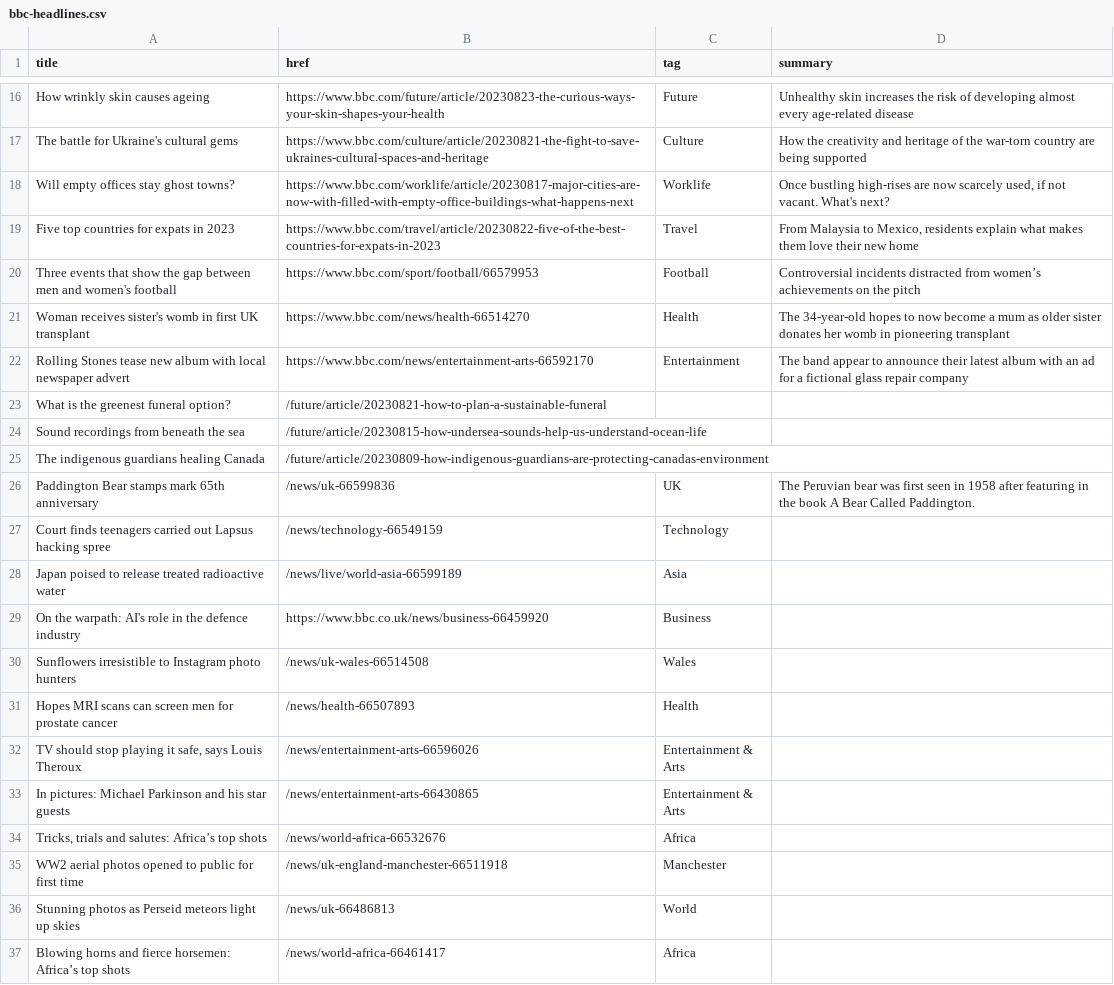
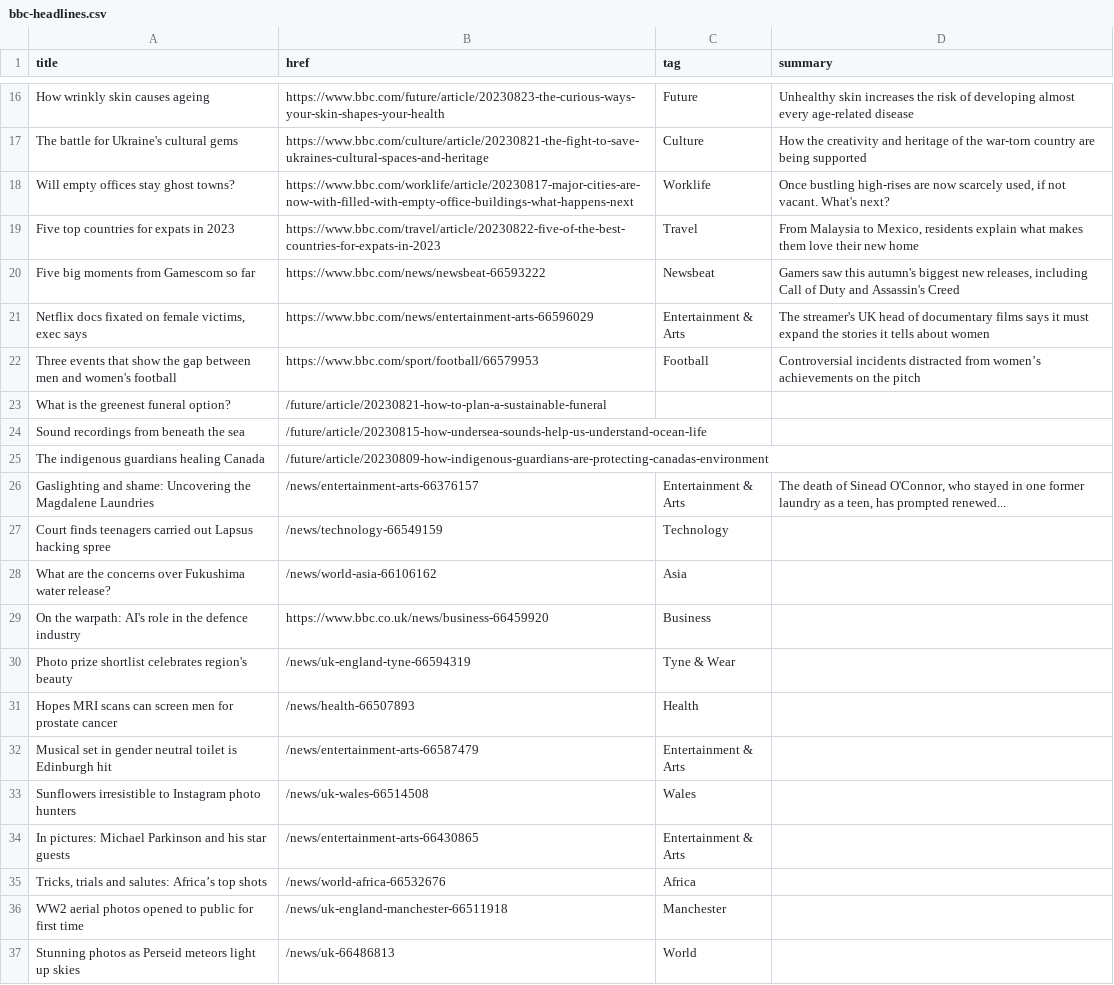
Before and after one commit to jsoma/autoscraper-changes, a CSV file: bbc-headlines.csv, drawn as a sheet; only a part is shown, gaps mark what is left out; the diff covers the shown part only.

```diff
--- a/bbc-headlines.csv
+++ b/bbc-headlines.csv
@@ -19,5 +19,5 @@ Will empty offices stay ghost towns?,https://www.bbc.com/worklife/article/202308
 Five top countries for expats in 2023,https://www.bbc.com/travel/article/20230822-five-of-the-best-countries-for-expats-in-2023,Travel,"From Malaysia to Mexico, residents explain what makes them love their new home"
+Five big moments from Gamescom so far,https://www.bbc.com/news/newsbeat-66593222,Newsbeat,"Gamers saw this autumn's biggest new releases, including Call of Duty and Assassin's Creed"
+"Netflix docs fixated on female victims, exec says",https://www.bbc.com/news/entertainment-arts-66596029,Entertainment & Arts,The streamer's UK head of documentary films says it must expand the stories it tells about women
 Three events that show the gap between men and women's football,https://www.bbc.com/sport/football/66579953,Football,Controversial incidents distracted from women’s achievements on the pitch
-Woman receives sister's womb in first UK transplant,https://www.bbc.com/news/health-66514270,Health,The 34-year-old hopes to now become a mum as older sister donates her womb in pioneering transplant
-Rolling Stones tease new album with local newspaper advert,https://www.bbc.com/news/entertainment-arts-66592170,Entertainment,The band appear to announce their latest album with an ad for a fictional glass repair company
 What is the greenest funeral option?,/future/article/20230821-how-to-plan-a-sustainable-funeral,,
@@ -25,9 +25,10 @@ Sound recordings from beneath the sea,/future/article/20230815-how-undersea-soun
 The indigenous guardians healing Canada,/future/article/20230809-how-indigenous-guardians-are-protecting-canadas-environment,,
-Paddington Bear stamps mark 65th anniversary,/news/uk-66599836,UK,The Peruvian bear was first seen in 1958 after featuring in the book A Bear Called Paddington.
+Gaslighting and shame: Uncovering the Magdalene Laundries,/news/entertainment-arts-66376157,Entertainment & Arts,"The death of Sinead O'Connor, who stayed in one former laundry as a teen, has prompted renewed..."
 Court finds teenagers carried out Lapsus hacking spree,/news/technology-66549159,Technology,
-Japan poised to release treated radioactive water,/news/live/world-asia-66599189,Asia,
+What are the concerns over Fukushima water release?,/news/world-asia-66106162,Asia,
 On the warpath: AI's role in the defence industry,https://www.bbc.co.uk/news/business-66459920,Business,
+Photo prize shortlist celebrates region's beauty,/news/uk-england-tyne-66594319,Tyne & Wear,
+Hopes MRI scans can screen men for prostate cancer,/news/health-66507893,Health,
+Musical set in gender neutral toilet is Edinburgh hit,/news/entertainment-arts-66587479,Entertainment & Arts,
 Sunflowers irresistible to Instagram photo hunters,/news/uk-wales-66514508,Wales,
-Hopes MRI scans can screen men for prostate cancer,/news/health-66507893,Health,
-"TV should stop playing it safe, says Louis Theroux",/news/entertainment-arts-66596026,Entertainment & Arts,
 In pictures: Michael Parkinson and his star guests,/news/entertainment-arts-66430865,Entertainment & Arts,
@@ -36,2 +37 @@ WW2 aerial photos opened to public for first time,/news/uk-england-manchester-66
 Stunning photos as Perseid meteors light up skies,/news/uk-66486813,World,
-Blowing horns and fierce horsemen: Africa’s top shots,/news/world-africa-66461417,Africa,
```
Also changed, not shown: 6 added rows, 6 removed rows and 6 edited cells elsewhere in this file.
